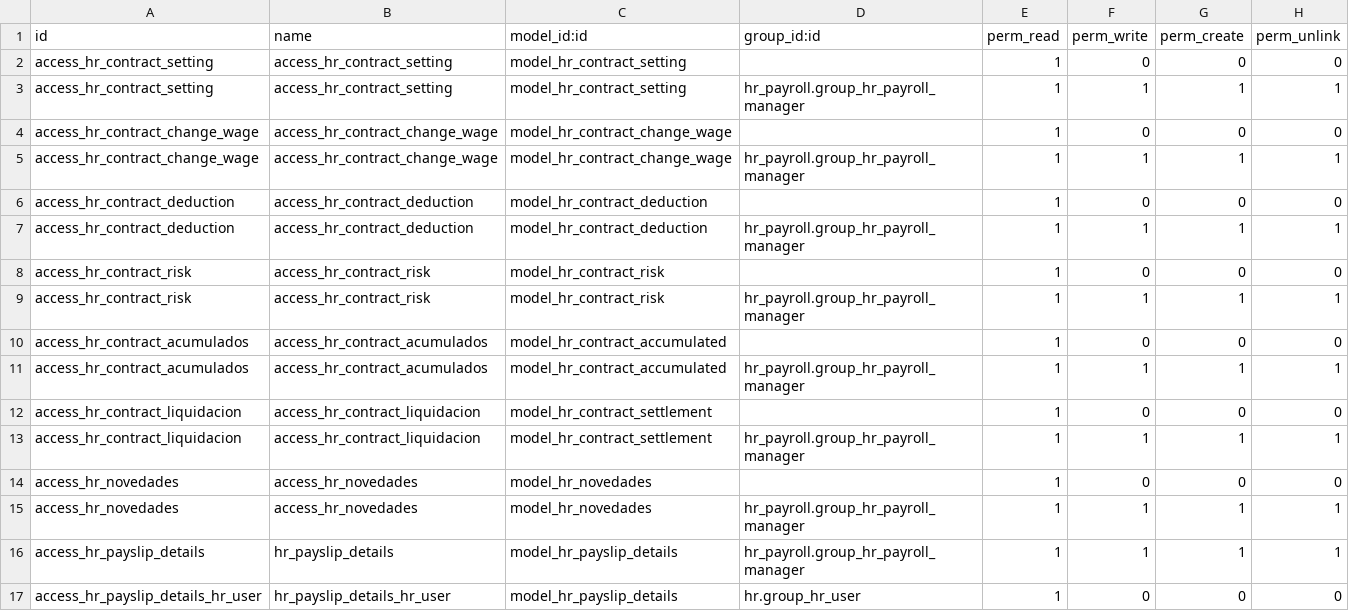
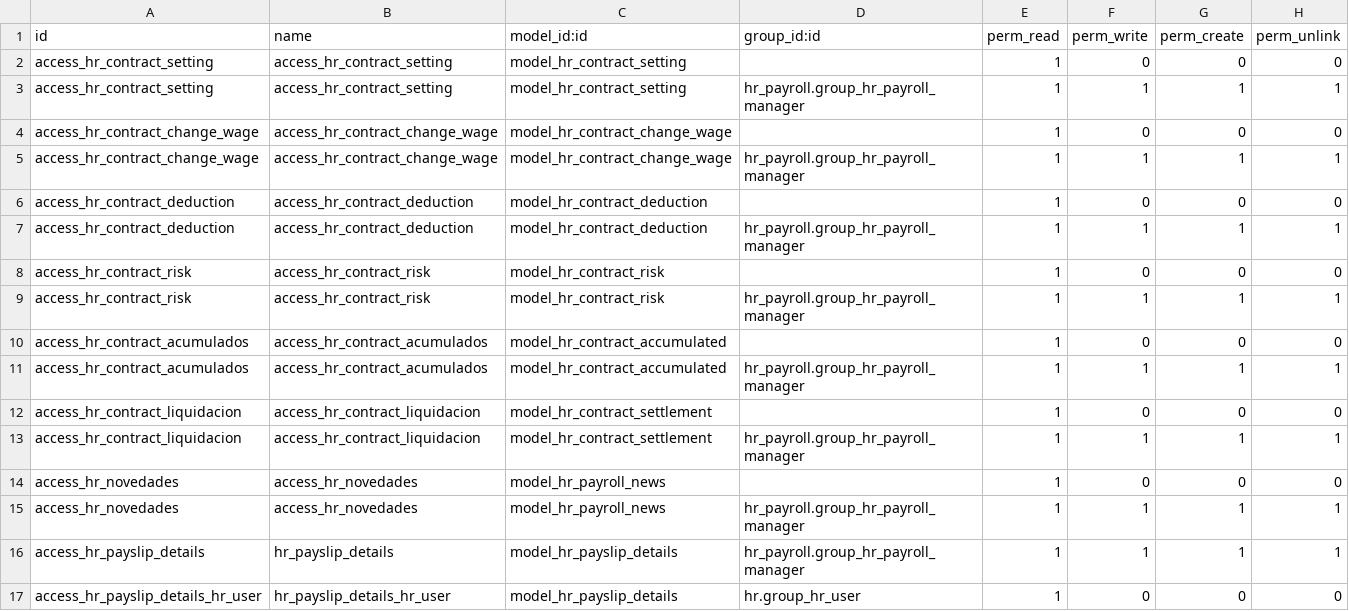
Before and after one commit to josemonsalve2/l10n-colombia, a CSV file: l10n_co_hr_payroll_account/security/ir.model.access.csv, drawn as a sheet.

Commit message:
[REF] Recfactory Code Payroll News

```diff
--- a/l10n_co_hr_payroll_account/security/ir.model.access.csv
+++ b/l10n_co_hr_payroll_account/security/ir.model.access.csv
@@ -13,4 +13,4 @@ access_hr_contract_liquidacion,access_hr_contract_liquidacion,model_hr_contract_
 access_hr_contract_liquidacion,access_hr_contract_liquidacion,model_hr_contract_settlement,hr_payroll.group_hr_payroll_manager,1,1,1,1
-access_hr_novedades,access_hr_novedades,model_hr_novedades,,1,0,0,0
-access_hr_novedades,access_hr_novedades,model_hr_novedades,hr_payroll.group_hr_payroll_manager,1,1,1,1
+access_hr_novedades,access_hr_novedades,model_hr_payroll_news,,1,0,0,0
+access_hr_novedades,access_hr_novedades,model_hr_payroll_news,hr_payroll.group_hr_payroll_manager,1,1,1,1
 access_hr_payslip_details,hr_payslip_details,model_hr_payslip_details,hr_payroll.group_hr_payroll_manager,1,1,1,1
```
Also changed, not shown: 6 other files.
